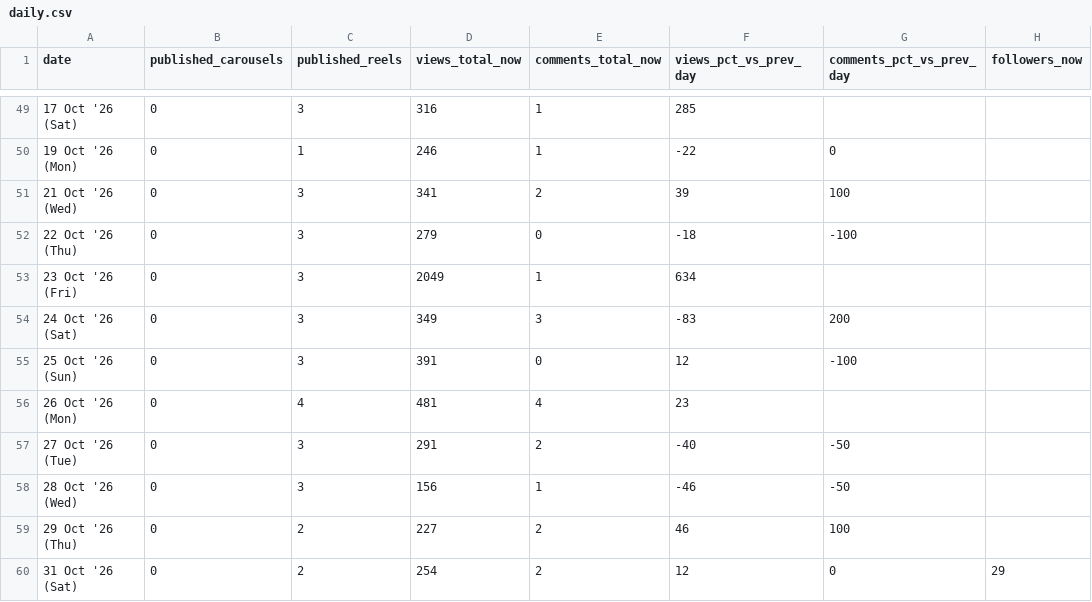
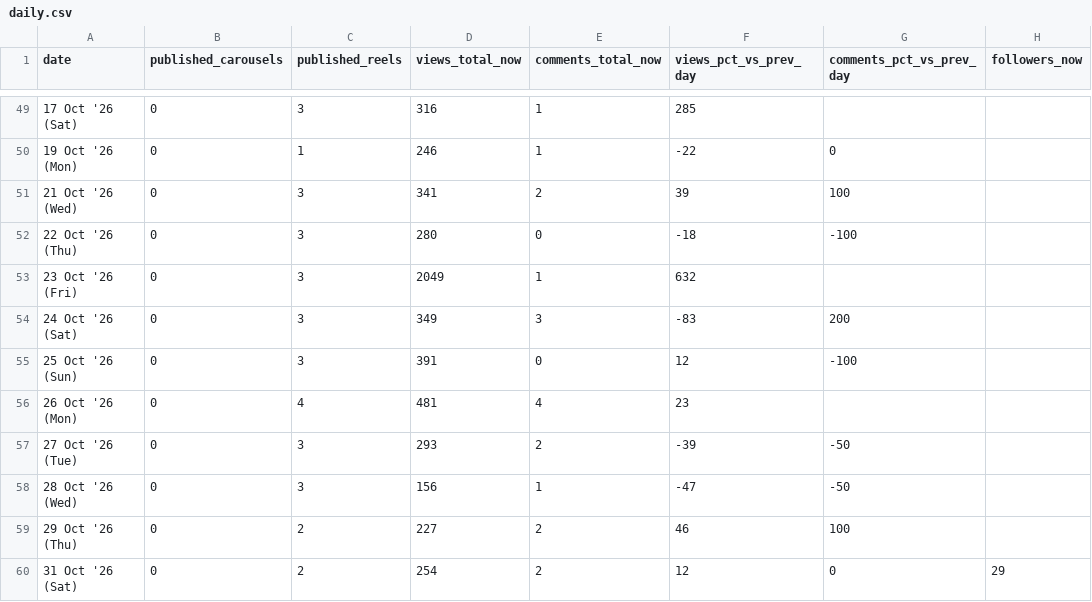
Before and after one commit to archit-akg13/architmittal.com, a CSV file: public/metrics/daily.csv, drawn as a sheet; only a part is shown, gaps mark what is left out; the diff names each change by its address in the sheet, - before the commit and + after, or states it on an @@ line.

Commit message:
metrics: hourly snapshot [skip ci]

```diff
--- a/public/metrics/daily.csv
+++ b/public/metrics/daily.csv
-D52 (views_total_now): 279
+D52 (views_total_now): 280
-F53 (views_pct_vs_prev_day): 634
+F53 (views_pct_vs_prev_day): 632
-D57 (views_total_now): 291
+D57 (views_total_now): 293
-F57 (views_pct_vs_prev_day): -40
+F57 (views_pct_vs_prev_day): -39
-F58 (views_pct_vs_prev_day): -46
+F58 (views_pct_vs_prev_day): -47
```
Also changed, not shown: public/metrics/posts.csv, public/metrics/status.csv.
